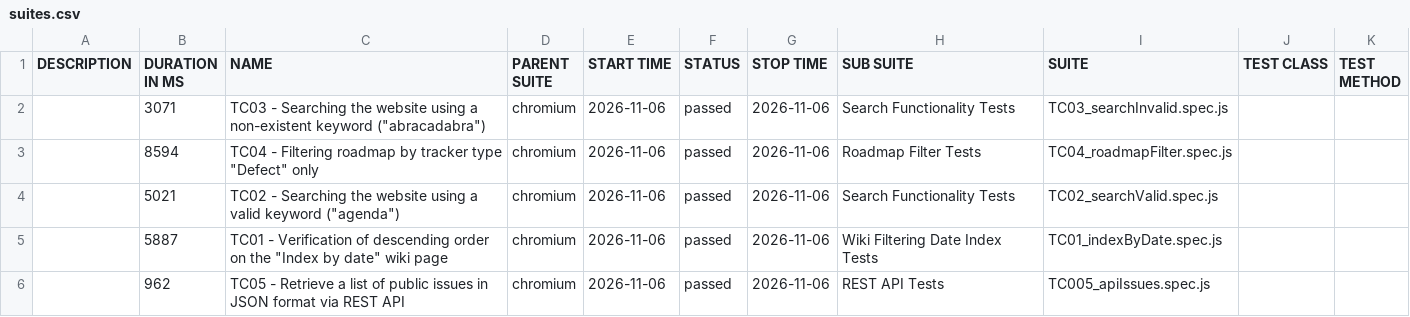
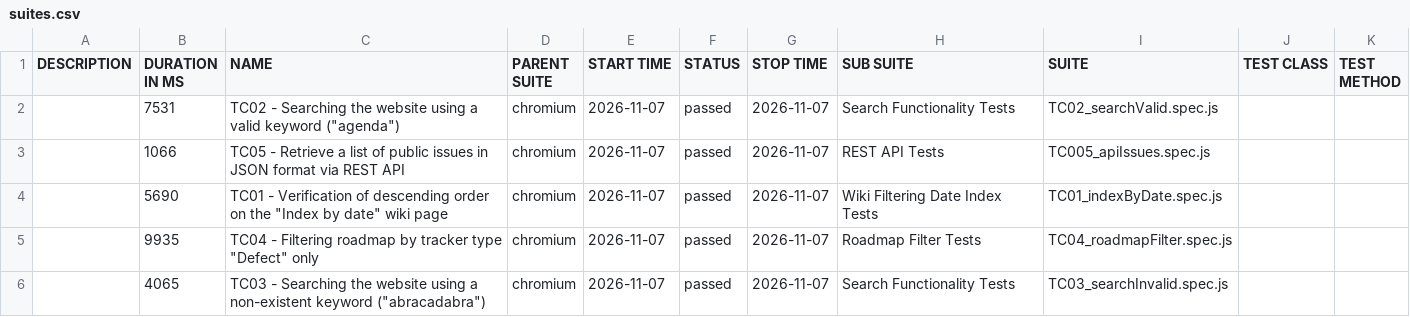
Before and after one commit to VoloshynVolodymyr/redmine-playwright-tests, a CSV file: data/suites.csv, drawn as a sheet.

```diff
--- a/data/suites.csv
+++ b/data/suites.csv
@@ -1,6 +1,6 @@
 "DESCRIPTION","DURATION IN MS","NAME","PARENT SUITE","START TIME","STATUS","STOP TIME","SUB SUITE","SUITE","TEST CLASS","TEST METHOD"
-"","3071","TC03 - Searching the website using a non-existent keyword (""abracadabra"")","chromium","2026-11-06","passed","2026-11-06","Search Functionality Tests","TC03_searchInvalid.spec.js","",""
-"","8594","TC04 - Filtering roadmap by tracker type ""Defect"" only","chromium","2026-11-06","passed","2026-11-06","Roadmap Filter Tests","TC04_roadmapFilter.spec.js","",""
-"","5021","TC02 - Searching the website using a valid keyword (""agenda"")","chromium","2026-11-06","passed","2026-11-06","Search Functionality Tests","TC02_searchValid.spec.js","",""
-"","5887","TC01 - Verification of descending order on the ""Index by date"" wiki page","chromium","2026-11-06","passed","2026-11-06","Wiki Filtering Date Index Tests","TC01_indexByDate.spec.js","",""
-"","962","TC05 - Retrieve a list of public issues in JSON format via REST API","chromium","2026-11-06","passed","2026-11-06","REST API Tests","TC005_apiIssues.spec.js","",""
+"","7531","TC02 - Searching the website using a valid keyword (""agenda"")","chromium","2026-11-07","passed","2026-11-07","Search Functionality Tests","TC02_searchValid.spec.js","",""
+"","1066","TC05 - Retrieve a list of public issues in JSON format via REST API","chromium","2026-11-07","passed","2026-11-07","REST API Tests","TC005_apiIssues.spec.js","",""
+"","5690","TC01 - Verification of descending order on the ""Index by date"" wiki page","chromium","2026-11-07","passed","2026-11-07","Wiki Filtering Date Index Tests","TC01_indexByDate.spec.js","",""
+"","9935","TC04 - Filtering roadmap by tracker type ""Defect"" only","chromium","2026-11-07","passed","2026-11-07","Roadmap Filter Tests","TC04_roadmapFilter.spec.js","",""
+"","4065","TC03 - Searching the website using a non-existent keyword (""abracadabra"")","chromium","2026-11-07","passed","2026-11-07","Search Functionality Tests","TC03_searchInvalid.spec.js","",""
```
Also changed, not shown: 43 other files.
